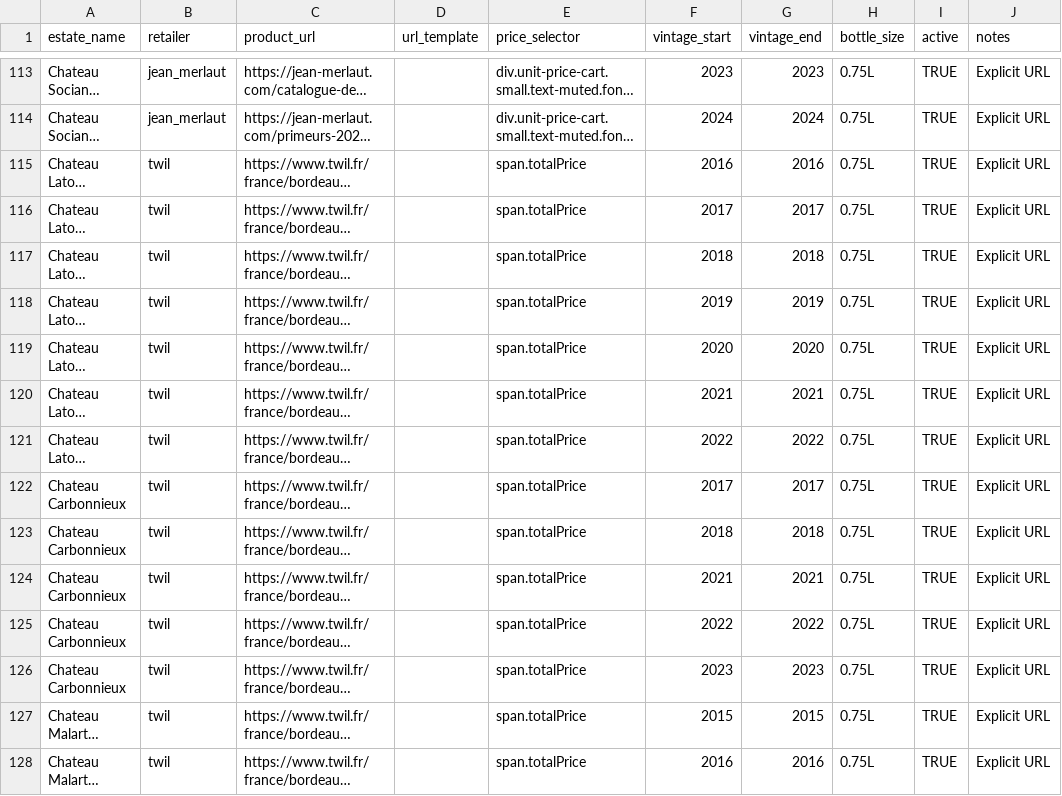
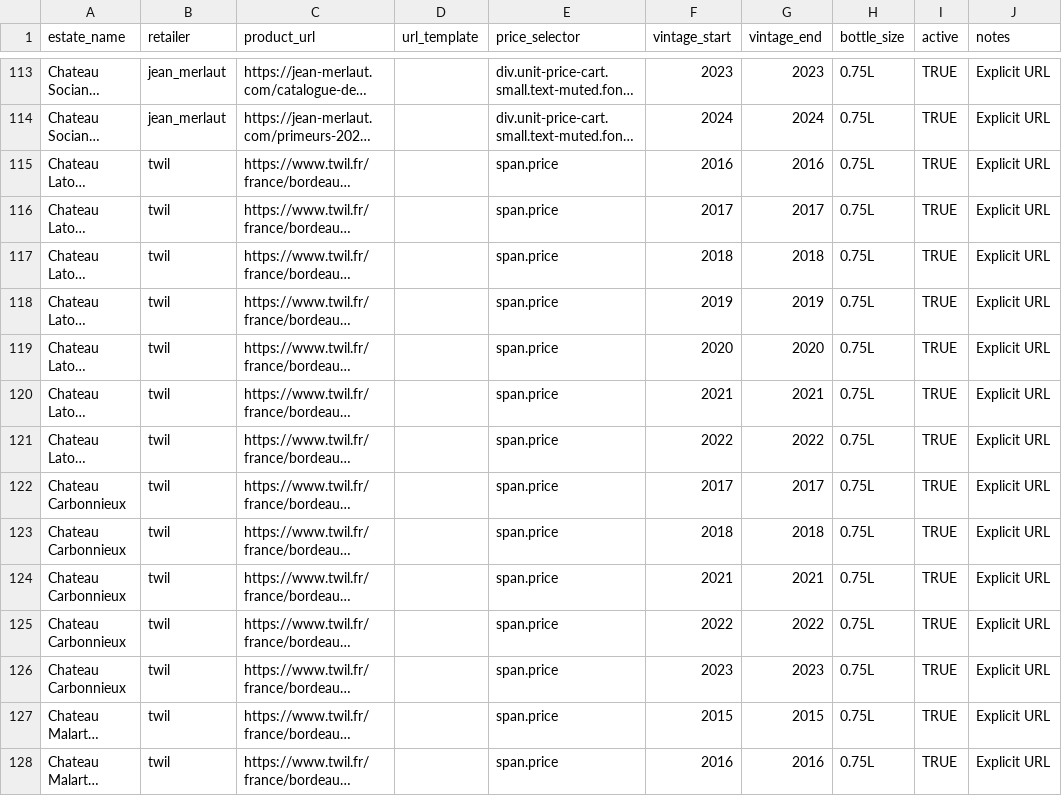
Before and after one commit to flemingsk/wine-price-scraper, a CSV file: master_products.csv, drawn as a sheet; only a part is shown, gaps mark what is left out; long unchanged cells end in …; the diff covers the shown part only; the diff names each change by its address in the sheet, - before the commit and + after, or states it on an @@ line.

Commit message:
Fix cavissima tiles, twil unit price selector, chateaunet itemprop selector

```diff
--- a/master_products.csv
+++ b/master_products.csv
-E115:E128 (price_selector): span.totalPrice
+E115:E128 (price_selector): span.price
```
Also changed, not shown: 63 edited cells elsewhere in this file, 3 other files.
